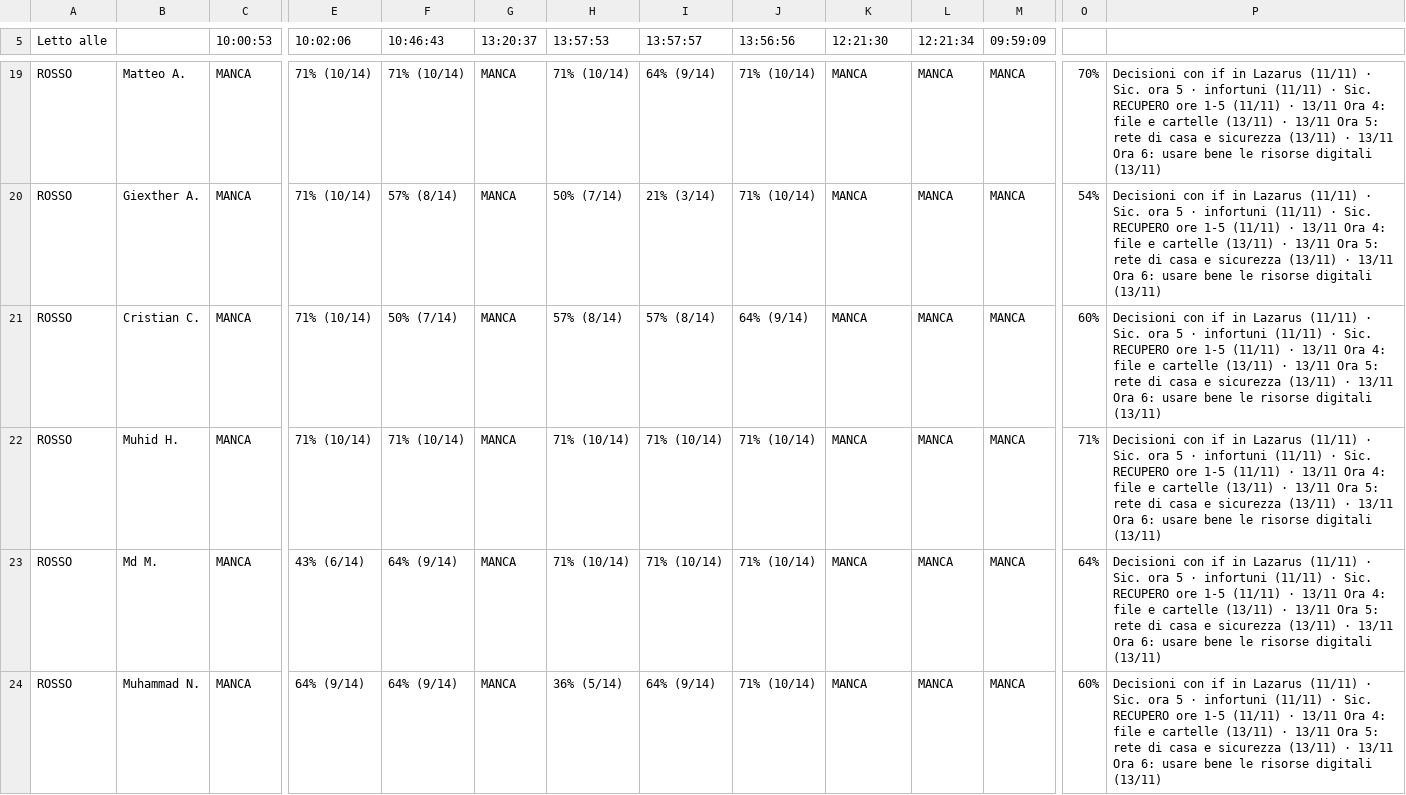
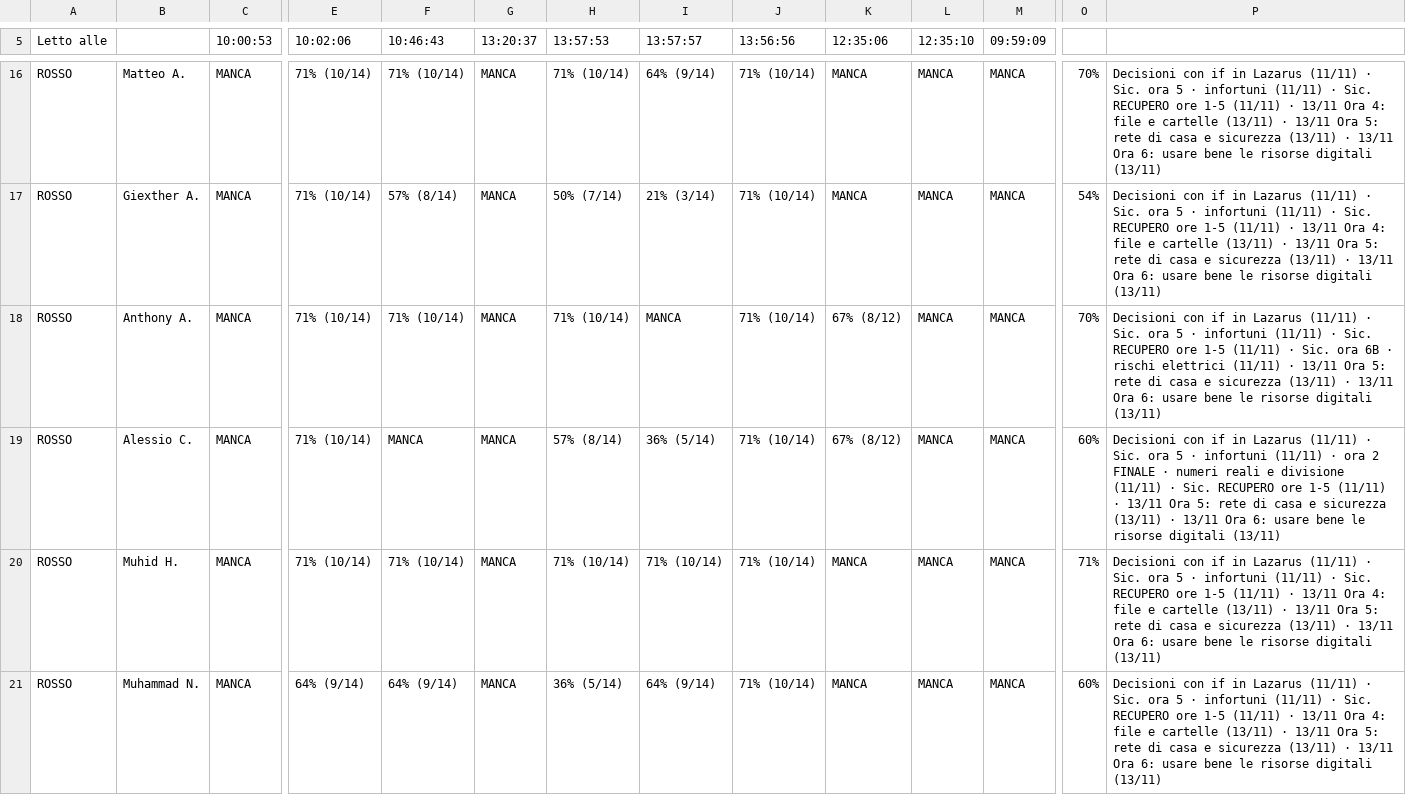
Before and after one commit to nicolaregge-pulse/corso-informatica, a CSV file: docs/cruscotto/dati/1INF-situazione.csv, drawn as a sheet; only a part is shown, gaps mark what is left out; removed rows and columns are numbered as before the commit, all else as after; rows hold the shown columns only; the diff covers the shown part only; the diff names each change by its address in the sheet, - before the commit and + after, or states it on an @@ line.

```diff
--- a/docs/cruscotto/dati/1INF-situazione.csv
+++ b/docs/cruscotto/dati/1INF-situazione.csv
-K5: 12:21:30
+K5: 12:35:06
-L5: 12:21:34
+L5: 12:35:10
+row 18: ROSSO | Anthony A. | MANCA | 71% (10/14) | 71% (10/14) | MANCA | 71% (10/14) | MANCA | 71% (10/14) | 67% (8/12) | MANCA | MANCA | 70% | Decisioni con if in Lazarus (11/11) · Sic. ora 5 · infortuni (11/11) · Sic. RECUPERO ore 1-5 (11/11) · Sic. ora 6B · rischi elettrici (11/11) · 13/11 Ora 5: rete di casa e sicurezza (13/11) · 13/11 Ora 6: usare bene le risorse digitali (13/11)
-B19: Cristian C.
+B19: Alessio C.
-F19 (10:46:43): 50% (7/14)
+F19 (10:46:43): MANCA
-I19 (13:57:57): 57% (8/14)
+I19 (13:57:57): 36% (5/14)
-J19 (13:56:56): 64% (9/14)
+J19 (13:56:56): 71% (10/14)
-K19 (12:35:06): MANCA
+K19 (12:35:06): 67% (8/12)
-P19: …(11/11) · Sic. RECUPERO ore 1-5 (11/11) · 13/11 Ora 4: file e cartelle (13/11) · 13/11…
+P19: …(11/11) · ora 2 FINALE · numeri reali e divisione (11/11) · Sic. RECUPERO ore 1-5 (11/11) · 13/11…
-row 23: ROSSO | Md M. | MANCA | 43% (6/14) | 64% (9/14) | MANCA | 71% (10/14) | 71% (10/14) | 71% (10/14) | MANCA | MANCA | MANCA | 64% | Decisioni con if in Lazarus (11/11) · Sic. ora 5 · infortuni (11/11) · Sic. RECUPERO ore 1-5 (11/11) · 13/11 Ora 4: file e cartelle (13/11) · 13/11 Ora 5: rete di casa e sicurezza (13/11) · 13/11 Ora 6: usare bene le risorse digitali (13/11)
```
Also changed, not shown: 4 added rows, 4 removed rows and 9 edited cells elsewhere in this file, docs/cruscotto/dati/1INF-sicurezza.csv, docs/cruscotto/dati/2INF-consegne.csv, 5 other files.
